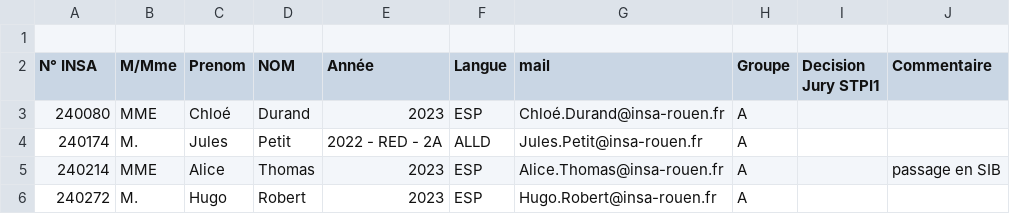
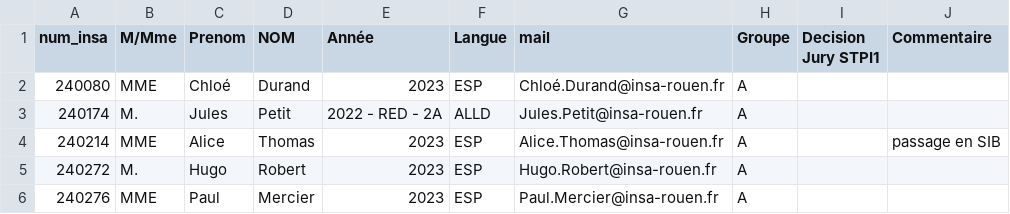
Before and after one commit to radiat3ur/PSE---Aide-l-affectation-dans-de-nouveaux-groupes-STPI2, a CSV file: scripts/Sujet5_base.csv, drawn as a sheet; only a part is shown; the shorter side is filled out with more unchanged rows.

Commit message:
importation base de données

```diff
--- a/scripts/Sujet5_base.csv
+++ b/scripts/Sujet5_base.csv
@@ -1,3 +1,2 @@
-,,,,,,,,,
-N° INSA,M/Mme,Prenom,NOM,Année,Langue,mail,Groupe,Decision Jury STPI1,Commentaire
+num_insa,M/Mme,Prenom,NOM,Année,Langue,mail,Groupe,Decision Jury STPI1,Commentaire
 240080,MME,Chloé,Durand,2023,ESP,Chloé.Durand@insa-rouen.fr,A,,
```
Also changed, not shown: 1 other file.
